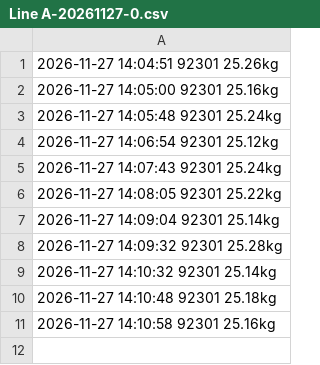
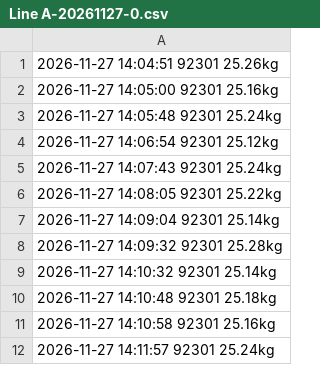
Before and after one commit to tqv1991-code/checkweigher-data, a CSV file: 2026-11/Line A-20261127-0.csv, drawn as a sheet; the diff names each change by its address in the sheet, - before the commit and + after, or states it on an @@ line.

Commit message:
Update 2026-11/Line A-20261127-0.csv - 14:16:33

```diff
--- a/2026-11/Line A-20261127-0.csv
+++ b/2026-11/Line A-20261127-0.csv
+row 12: 2026-11-27 14:11:57 92301 25.24kg
```
